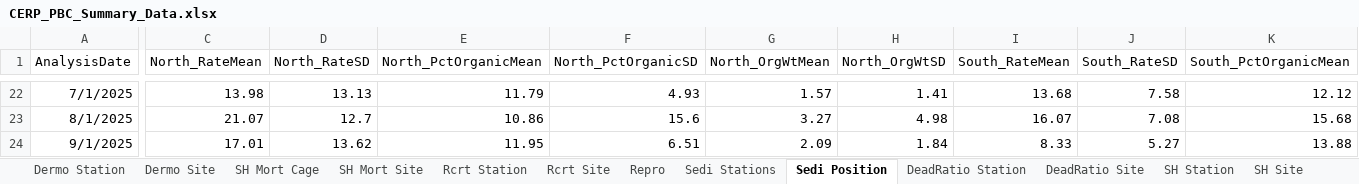
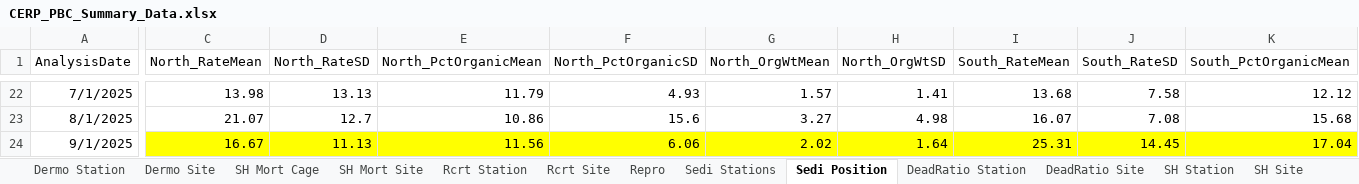
Before and after one commit to E-Levine/Oyster-Reports, an Excel workbook: Data/CERP_PBC_Summary_Data.xlsx, sheet Sedi Position, drawn as a sheet; only a part is shown, gaps mark what is left out; values as stored, in another font and other column widths than the file's, no borders; the diff covers the shown part only; the diff names each change by its address in the sheet, - before the commit and + after, or states it on an @@ line.

```diff
--- a/Data/CERP_PBC_Summary_Data.xlsx (sheet Sedi Position)
+++ b/Data/CERP_PBC_Summary_Data.xlsx (sheet Sedi Position)
-C24 (North_RateMean): 17.01
+C24 (North_RateMean): 16.67
-C24:K24 fill: none
+C24:K24 fill: #FFFF00
-D24 (North_RateSD): 13.62
+D24 (North_RateSD): 11.13
-E24 (North_PctOrganicMean): 11.95
+E24 (North_PctOrganicMean): 11.56
-F24 (North_PctOrganicSD): 6.51
+F24 (North_PctOrganicSD): 6.06
-G24 (North_OrgWtMean): 2.09
+G24 (North_OrgWtMean): 2.02
-H24 (North_OrgWtSD): 1.84
+H24 (North_OrgWtSD): 1.64
-I24 (South_RateMean): 8.33
+I24 (South_RateMean): 25.31
-J24 (South_RateSD): 5.27
+J24 (South_RateSD): 14.45
-K24 (South_PctOrganicMean): 13.88
+K24 (South_PctOrganicMean): 17.04
```
Also changed, not shown: 3 edited cells and cell formats elsewhere in this sheet, sheet Sedi Stations, sheet SH Mort Cage, Data/CERP_PBC_WQ_Summary_Data.xlsx, 4 other files.
